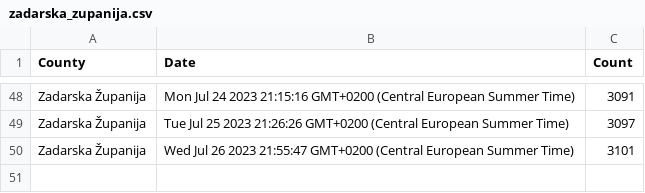
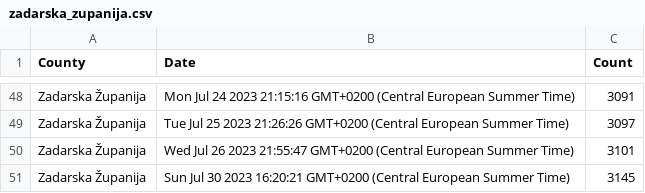
Before and after one commit to curkovicf/real-estate, a CSV file: data/flat/zadarska_zupanija.csv, drawn as a sheet; only a part is shown, gaps mark what is left out.

```diff
--- a/data/flat/zadarska_zupanija.csv
+++ b/data/flat/zadarska_zupanija.csv
@@ -50 +50,2 @@ Zadarska Županija,Tue Jul 25 2023 21:26:26 GMT+0200 (Central European Summer Ti
 Zadarska Županija,Wed Jul 26 2023 21:55:47 GMT+0200 (Central European Summer Time),3101
+Zadarska Županija,Sun Jul 30 2023 16:20:21 GMT+0200 (Central European Summer Time),3145
```
Also changed, not shown: data/flat/grad_zagreb.csv, data/flat/splitsko_dalmatinska_zupanija.csv, 3 other files.
